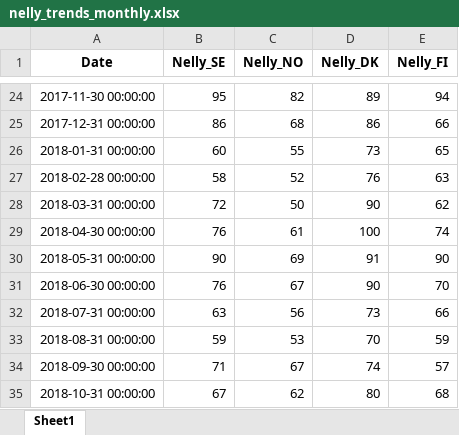
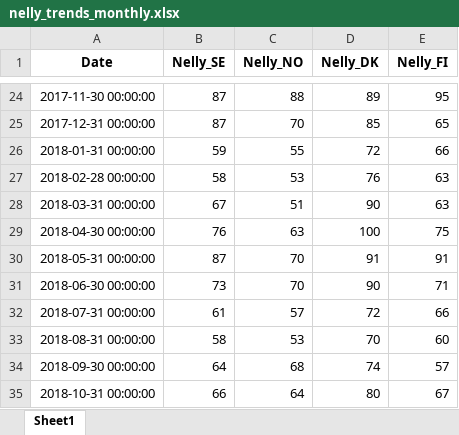
Before and after one commit to Flossan1337/Scraper, an Excel workbook: data/nelly_trends_monthly.xlsx, sheet Sheet1, drawn as a sheet; only a part is shown, gaps mark what is left out; values as stored, in another font and other column widths than the file's, no borders; the diff covers the shown part only; the diff names each change by its address in the sheet, - before the commit and + after, or states it on an @@ line.

```diff
--- a/data/nelly_trends_monthly.xlsx (sheet Sheet1)
+++ b/data/nelly_trends_monthly.xlsx (sheet Sheet1)
-B24 (Nelly_SE): 95
+B24 (Nelly_SE): 87
-C24 (Nelly_NO): 82
+C24 (Nelly_NO): 88
-E24 (Nelly_FI): 94
+E24 (Nelly_FI): 95
-B25 (Nelly_SE): 86
+B25 (Nelly_SE): 87
-C25 (Nelly_NO): 68
+C25 (Nelly_NO): 70
-D25 (Nelly_DK): 86
+D25 (Nelly_DK): 85
-E25 (Nelly_FI): 66
+E25 (Nelly_FI): 65
-B26 (Nelly_SE): 60
+B26 (Nelly_SE): 59
-D26 (Nelly_DK): 73
+D26 (Nelly_DK): 72
-E26 (Nelly_FI): 65
+E26 (Nelly_FI): 66
-C27 (Nelly_NO): 52
+C27 (Nelly_NO): 53
-B28 (Nelly_SE): 72
+B28 (Nelly_SE): 67
-C28 (Nelly_NO): 50
+C28 (Nelly_NO): 51
-E28 (Nelly_FI): 62
+E28 (Nelly_FI): 63
-C29 (Nelly_NO): 61
+C29 (Nelly_NO): 63
-E29 (Nelly_FI): 74
+E29 (Nelly_FI): 75
-B30 (Nelly_SE): 90
+B30 (Nelly_SE): 87
-C30 (Nelly_NO): 69
+C30 (Nelly_NO): 70
-E30 (Nelly_FI): 90
+E30 (Nelly_FI): 91
-B31 (Nelly_SE): 76
+B31 (Nelly_SE): 73
-C31 (Nelly_NO): 67
+C31 (Nelly_NO): 70
-E31 (Nelly_FI): 70
+E31 (Nelly_FI): 71
-B32 (Nelly_SE): 63
+B32 (Nelly_SE): 61
-C32 (Nelly_NO): 56
+C32 (Nelly_NO): 57
-D32 (Nelly_DK): 73
+D32 (Nelly_DK): 72
-B33 (Nelly_SE): 59
+B33 (Nelly_SE): 58
-E33 (Nelly_FI): 59
+E33 (Nelly_FI): 60
-B34 (Nelly_SE): 71
+B34 (Nelly_SE): 64
-C34 (Nelly_NO): 67
+C34 (Nelly_NO): 68
-B35 (Nelly_SE): 67
+B35 (Nelly_SE): 66
-C35 (Nelly_NO): 62
+C35 (Nelly_NO): 64
-E35 (Nelly_FI): 68
+E35 (Nelly_FI): 67
```
Also changed, not shown: 1 added row and 280 edited cells elsewhere in this sheet, 1 other file.
